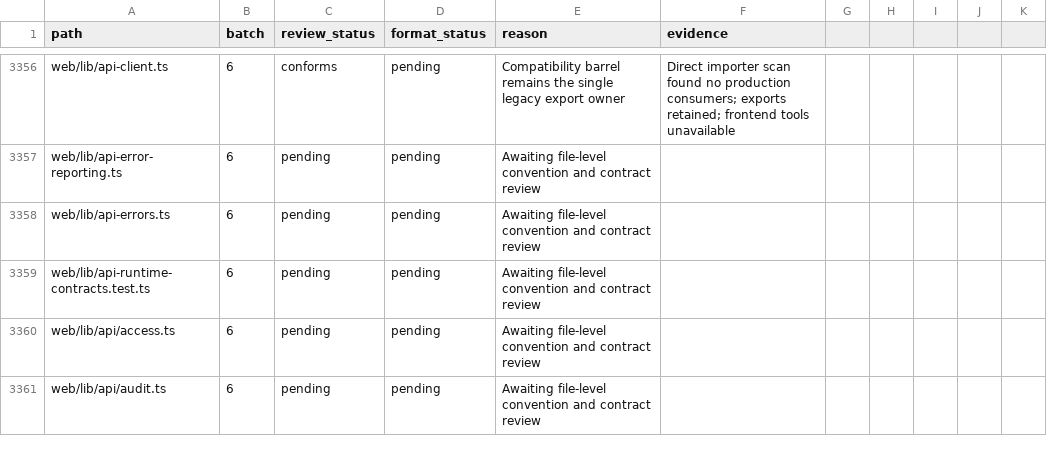
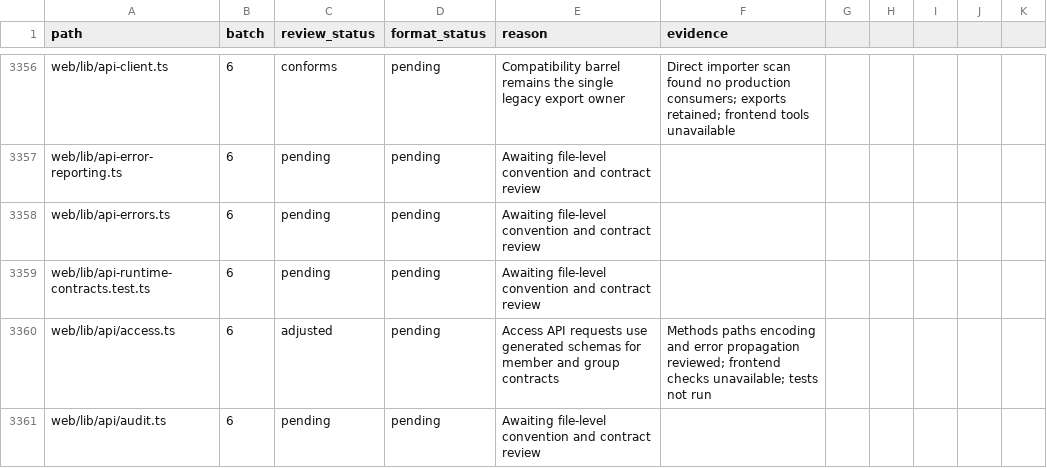
Before and after one commit to skygazer42/MimirQ, a CSV file: docs/maintenance/style-unification/coverage.csv, drawn as a sheet; only a part is shown, gaps mark what is left out; the diff covers the shown part only.

```diff
--- a/docs/maintenance/style-unification/coverage.csv
+++ b/docs/maintenance/style-unification/coverage.csv
@@ -3359,3 +3359,3 @@ web/lib/api-errors.ts,6,pending,pending,Awaiting file-level convention and contr
 web/lib/api-runtime-contracts.test.ts,6,pending,pending,Awaiting file-level convention and contract review,
-web/lib/api/access.ts,6,pending,pending,Awaiting file-level convention and contract review,
+web/lib/api/access.ts,6,adjusted,pending,Access API requests use generated schemas for member and group contracts,Methods paths encoding and error propagation reviewed; frontend checks unavailable; tests not run
 web/lib/api/audit.ts,6,pending,pending,Awaiting file-level convention and contract review,
```
Also changed, not shown: 25 edited cells elsewhere in this file, 2 other files.
